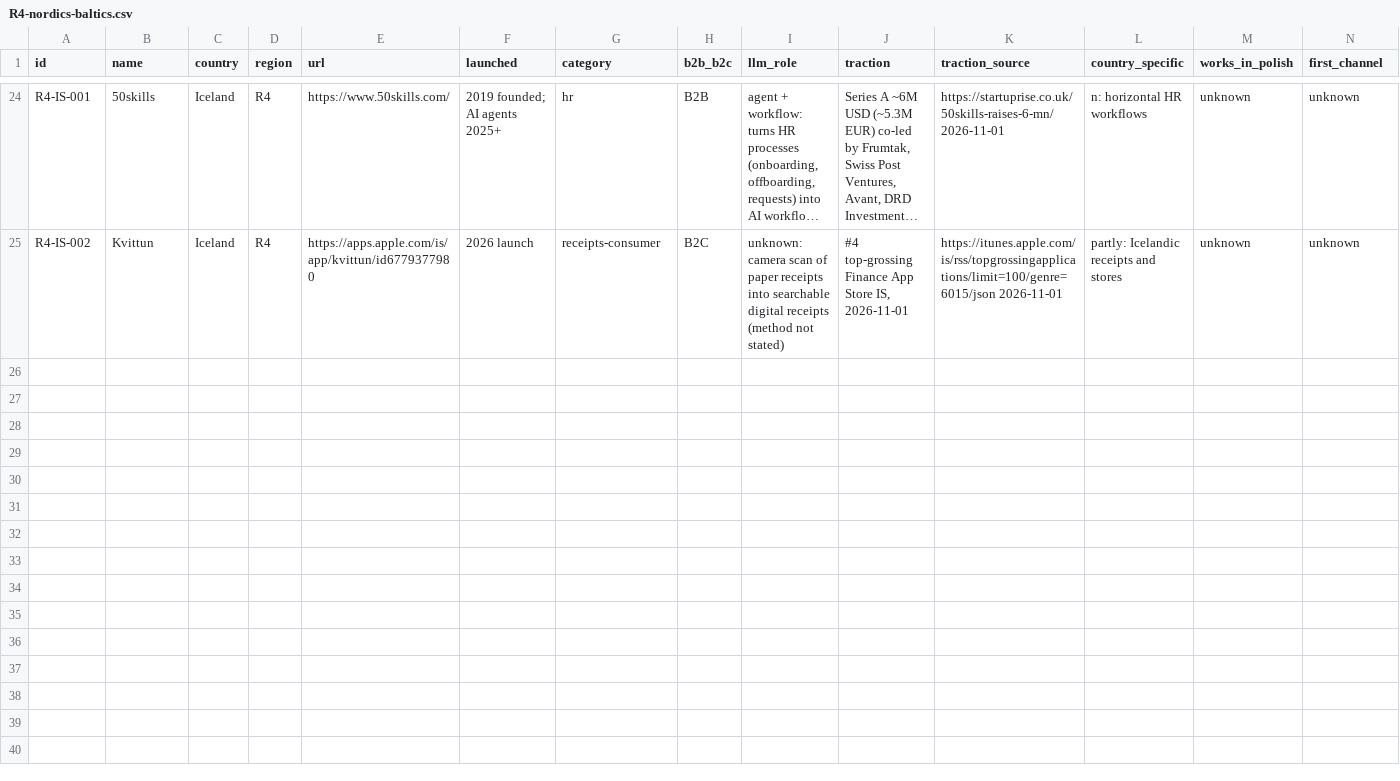
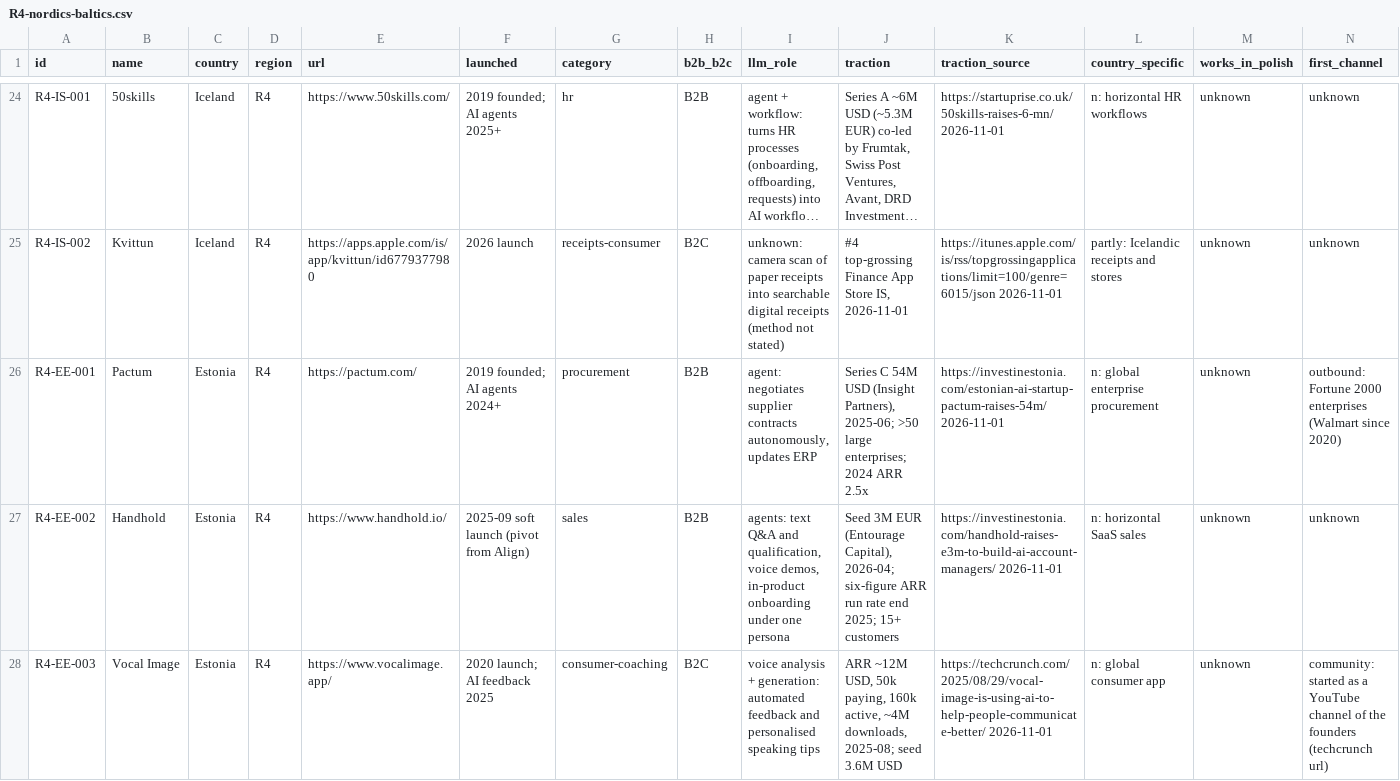
Before and after one commit to thobho/automated, a CSV file: projects/idea-generator/phase2/catalogue/R4-nordics-baltics.csv, drawn as a sheet; only a part is shown, gaps mark what is left out; long unchanged cells end in …; rows hold the shown columns only; the diff covers the shown part only; the diff names each change by its address in the sheet, - before the commit and + after, or states it on an @@ line.

Commit message:
idea-generator: phase2 T08 Estonia

```diff
--- a/projects/idea-generator/phase2/catalogue/R4-nordics-baltics.csv
+++ b/projects/idea-generator/phase2/catalogue/R4-nordics-baltics.csv
+row 26: R4-EE-001 | Pactum | Estonia | R4 | https://pactum.com/ | 2019 founded; AI agents 2024+ | procurement | B2B | agent: negotiates supplier contracts autonomously, updates ERP | Series C 54M USD (Insight Partners), 2025-06; >50 large enterprises; 2024 ARR 2.5x | https://investinestonia.com/estonian-ai-startup-pactum-raises-54m/ 2026-11-01 | n: global enterprise procurement | unknown | outbound: Fortune 2000 enterprises (Walmart since 2020)
+row 27: R4-EE-002 | Handhold | Estonia | R4 | https://www.handhold.io/ | 2025-09 soft launch (pivot from Align) | sales | B2B | agents: text Q&A and qualification, voice demos, in-product onboarding under one persona | Seed 3M EUR (Entourage Capital), 2026-04; six-figure ARR run rate end 2025; 15+ customers | https://investinestonia.com/handhold-raises-e3m-to-build-ai-account-managers/ 2026-11-01 | n: horizontal SaaS sales | unknown | unknown
+row 28: R4-EE-003 | Vocal Image | Estonia | R4 | https://www.vocalimage.app/ | 2020 launch; AI feedback 2025 | consumer-coaching | B2C | voice analysis + generation: automated feedback and personalised speaking tips | ARR ~12M USD, 50k paying, 160k active, ~4M downloads, 2025-08; seed 3.6M USD | https://techcrunch.com/2025/08/29/vocal-image-is-using-ai-to-help-people-communicate-better/ 2026-11-01 | n: global consumer app | unknown | community: started as a YouTube channel of the founders (techcrunch url)
```
Also changed, not shown: 2 added rows elsewhere in this file, 3 other files.
